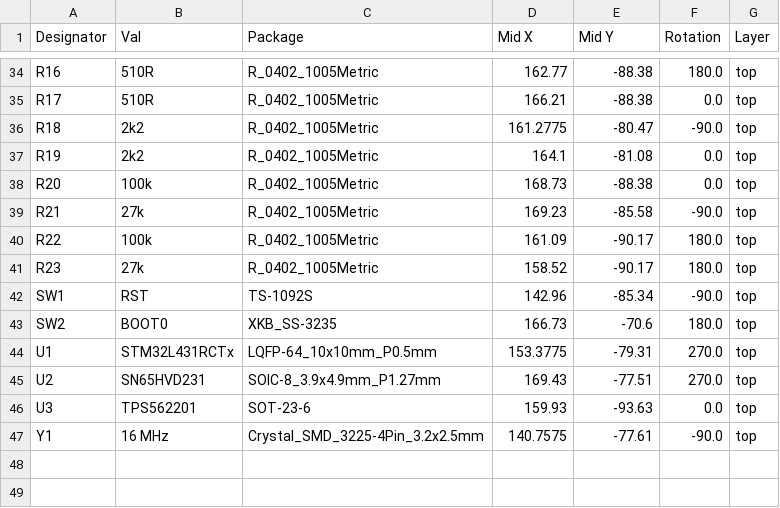
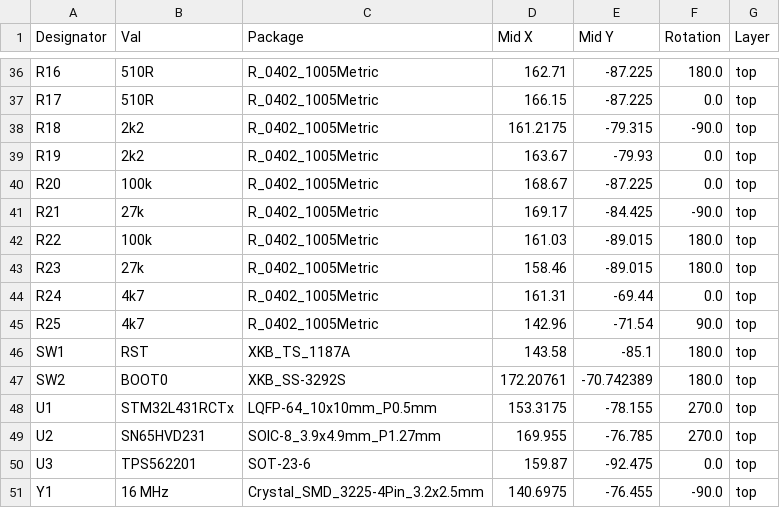
Before and after one commit to slimakk/secured-vehicle-monitoring, a CSV file: jlcpcb/assembly/POS-stm_v3.csv, drawn as a sheet; only a part is shown, gaps mark what is left out; addresses are those after the commit; the diff covers the shown part only; the diff names each change by its address in the sheet, - before the commit and + after, or states it on an @@ line.

```diff
--- a/jlcpcb/assembly/POS-stm_v3.csv
+++ b/jlcpcb/assembly/POS-stm_v3.csv
-D36 (Mid X): 162.77
+D36 (Mid X): 162.71
-E36:E37 (Mid Y): -88.38
+E36:E37 (Mid Y): -87.225
-D37 (Mid X): 166.21
+D37 (Mid X): 166.15
-D38 (Mid X): 161.2775
+D38 (Mid X): 161.2175
-E38 (Mid Y): -80.47
+E38 (Mid Y): -79.315
-D39 (Mid X): 164.1
+D39 (Mid X): 163.67
-E39 (Mid Y): -81.08
+E39 (Mid Y): -79.93
-D40 (Mid X): 168.73
+D40 (Mid X): 168.67
-E40 (Mid Y): -88.38
+E40 (Mid Y): -87.225
-D41 (Mid X): 169.23
+D41 (Mid X): 169.17
-E41 (Mid Y): -85.58
+E41 (Mid Y): -84.425
-D42 (Mid X): 161.09
+D42 (Mid X): 161.03
-E42:E43 (Mid Y): -90.17
+E42:E43 (Mid Y): -89.015
-D43 (Mid X): 158.52
+D43 (Mid X): 158.46
+row 44: R24 | 4k7 | R_0402_1005Metric | 161.31 | -69.44 | 0.0 | top
+row 45: R25 | 4k7 | R_0402_1005Metric | 142.96 | -71.54 | 90.0 | top
-C46 (Package): TS-1092S
+C46 (Package): XKB_TS_1187A
-D46 (Mid X): 142.96
+D46 (Mid X): 143.58
-E46 (Mid Y): -85.34
+E46 (Mid Y): -85.1
-F46 (Rotation): -90.0
+F46 (Rotation): 180.0
-C47 (Package): XKB_SS-3235
+C47 (Package): XKB_SS-3292S
-D47 (Mid X): 166.73
+D47 (Mid X): 172.20761
-E47 (Mid Y): -70.6
+E47 (Mid Y): -70.742389
-D48 (Mid X): 153.3775
+D48 (Mid X): 153.3175
-E48 (Mid Y): -79.31
+E48 (Mid Y): -78.155
-D49 (Mid X): 169.43
+D49 (Mid X): 169.955
-E49 (Mid Y): -77.51
+E49 (Mid Y): -76.785
-D50 (Mid X): 159.93
+D50 (Mid X): 159.87
-E50 (Mid Y): -93.63
+E50 (Mid Y): -92.475
-D51 (Mid X): 140.7575
+D51 (Mid X): 140.6975
-E51 (Mid Y): -77.61
+E51 (Mid Y): -76.455
```
Also changed, not shown: 2 added rows and 65 edited cells elsewhere in this file, jlcpcb/assembly/BOM-stm_v3.csv, 41 other files.
